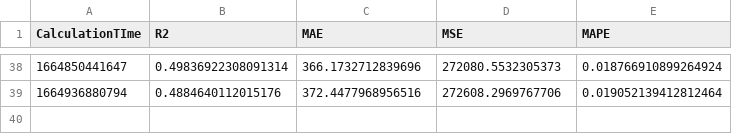
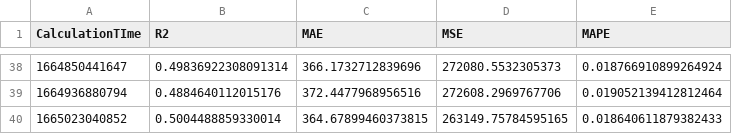
Before and after one commit to krishnajiraoh/my-crypto-world, a CSV file: forecast/data/Monitoring.csv, drawn as a sheet; only a part is shown, gaps mark what is left out; the diff names each change by its address in the sheet, - before the commit and + after, or states it on an @@ line.

Commit message:
Updated by Monitoring script using PyGithub API

```diff
--- a/forecast/data/Monitoring.csv
+++ b/forecast/data/Monitoring.csv
+row 40: 1665023040852 | 0.5004488859330014 | 364.67899460373815 | 263149.75784595165 | 0.018640611879382433
```
